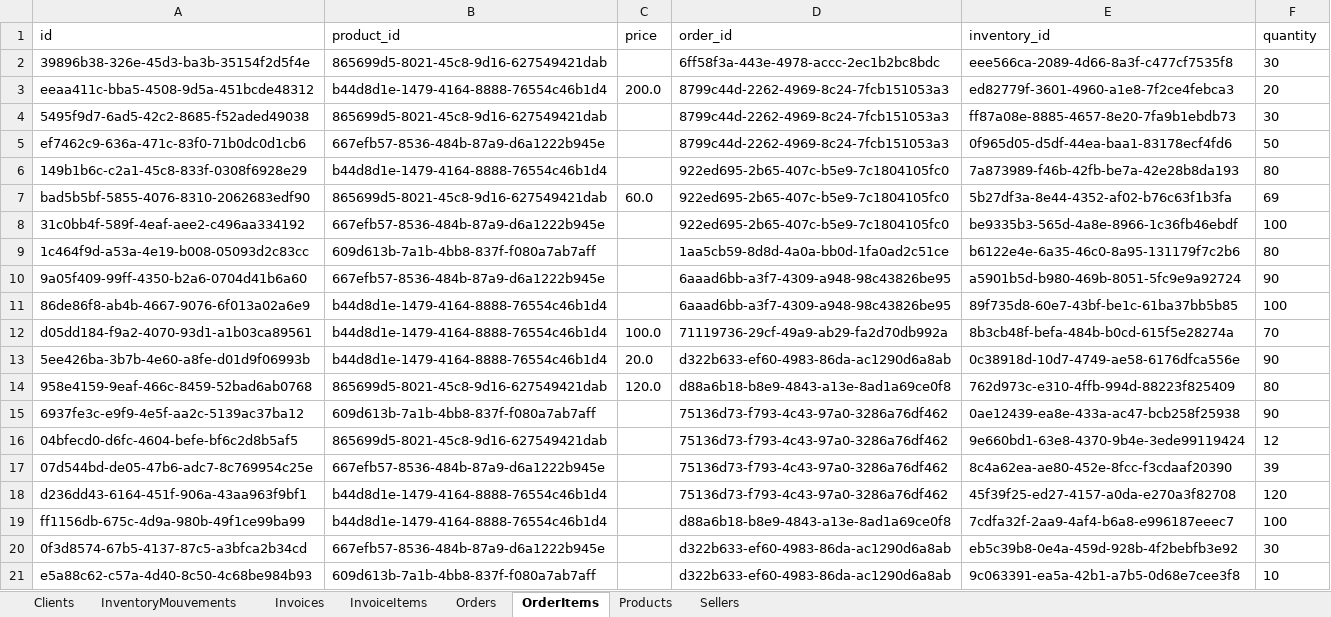
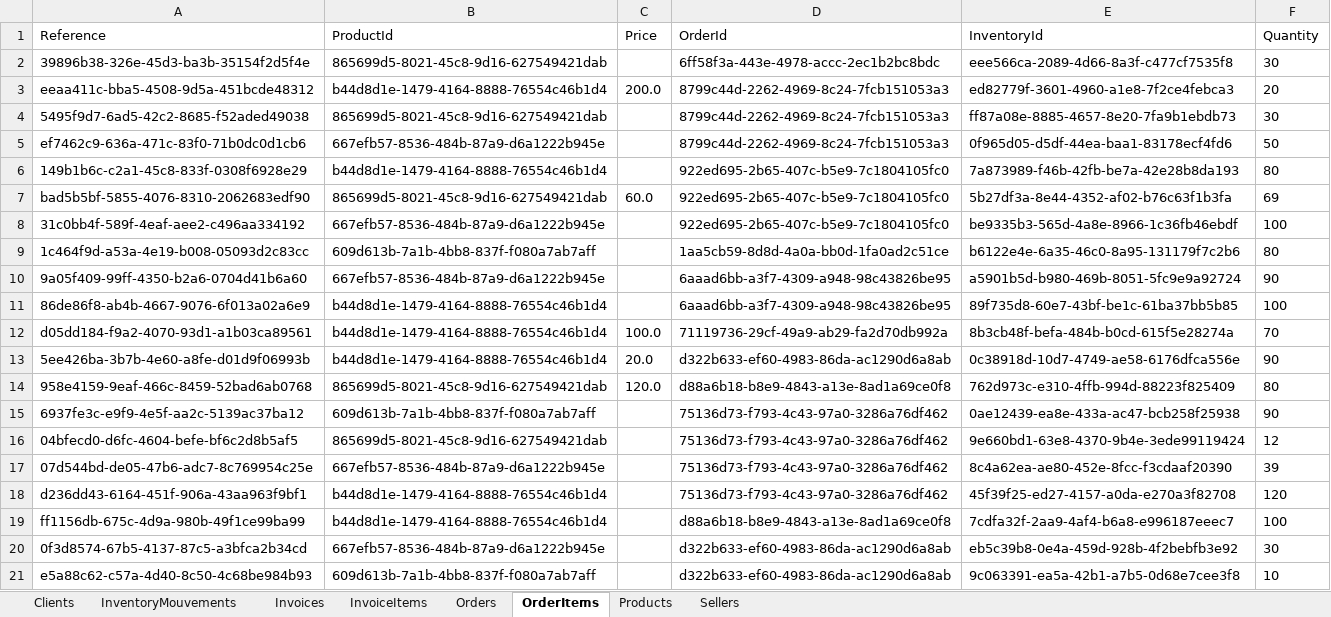
Before and after one commit to AbdelilahOu/CsvtoExcel-rust, an Excel workbook: output.xlsx, sheet OrderItems, drawn as a sheet; values as stored, in another font and other column widths than the file's, no borders; removed rows and columns are numbered as before the commit, all else as after; the diff names each change by its address in the sheet, - before the commit and + after, or states it on an @@ line.

```diff
--- a/output.xlsx (sheet OrderItems)
+++ b/output.xlsx (sheet OrderItems)
-row 1: id | product_id | price | order_id | inventory_id | quantity
+row 1: Reference | ProductId | Price | OrderId | InventoryId | Quantity
```
Also changed, not shown: sheet Sellers, sheet Clients, sheet Products, sheet InventoryMouvements, sheet InvoiceItems, sheet Invoices, 1 more sheet, 1 other file.
